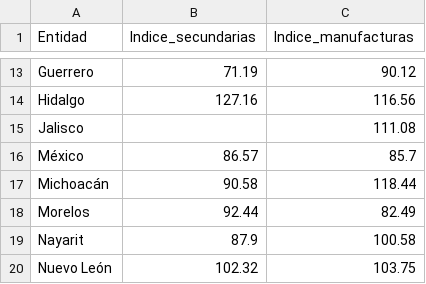
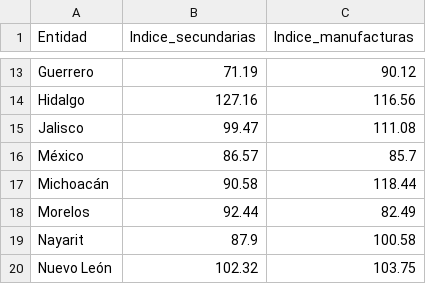
Before and after one commit to muciger/panorama-mx, a CSV file: site/data/imai_estatal.csv, drawn as a sheet; only a part is shown, gaps mark what is left out.

```diff
--- a/site/data/imai_estatal.csv
+++ b/site/data/imai_estatal.csv
@@ -14,3 +14,3 @@ Guerrero,71.19,90.12
 Hidalgo,127.16,116.56
-Jalisco,,111.08
+Jalisco,99.47,111.08
 México,86.57,85.7
```
Also changed, not shown: site/data/export_entidad.csv, site/data/itaee_estatal.csv, 19 other files.
